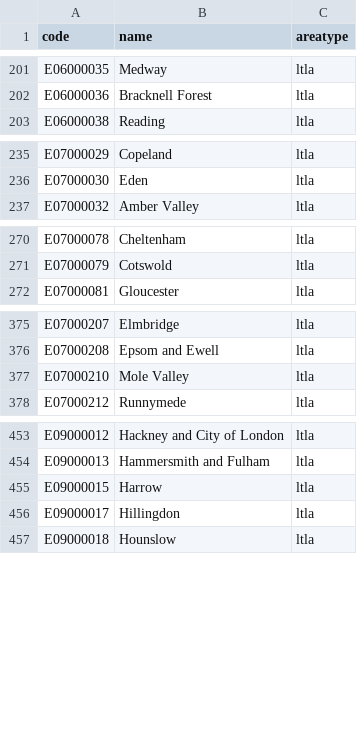
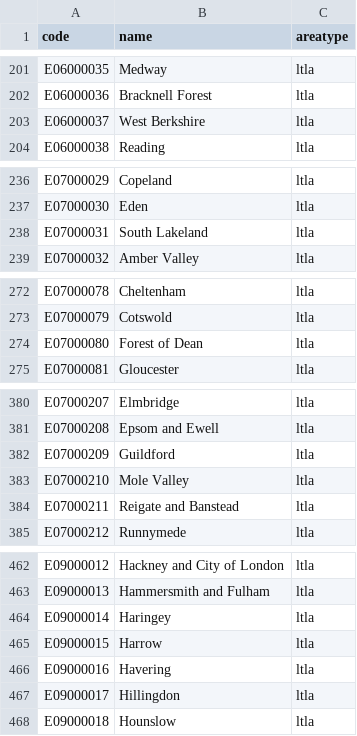
Before and after one commit to SamHollings/covid19_analysis, a CSV file: data/code_name_areatype_lookup.csv, drawn as a sheet; only a part is shown, gaps mark what is left out; the diff covers the shown part only.

```diff
--- a/data/code_name_areatype_lookup.csv
+++ b/data/code_name_areatype_lookup.csv
@@ -202,2 +202,3 @@ E06000035,Medway,ltla
 E06000036,Bracknell Forest,ltla
+E06000037,West Berkshire,ltla
 E06000038,Reading,ltla
@@ -236,2 +237,3 @@ E07000029,Copeland,ltla
 E07000030,Eden,ltla
+E07000031,South Lakeland,ltla
 E07000032,Amber Valley,ltla
@@ -271,2 +273,3 @@ E07000078,Cheltenham,ltla
 E07000079,Cotswold,ltla
+E07000080,Forest of Dean,ltla
 E07000081,Gloucester,ltla
@@ -376,3 +381,5 @@ E07000207,Elmbridge,ltla
 E07000208,Epsom and Ewell,ltla
+E07000209,Guildford,ltla
 E07000210,Mole Valley,ltla
+E07000211,Reigate and Banstead,ltla
 E07000212,Runnymede,ltla
@@ -454,3 +463,5 @@ E09000012,Hackney and City of London,ltla
 E09000013,Hammersmith and Fulham,ltla
+E09000014,Haringey,ltla
 E09000015,Harrow,ltla
+E09000016,Havering,ltla
 E09000017,Hillingdon,ltla
```
Also changed, not shown: 4 added rows elsewhere in this file, data/uk_nhse_feed.csv, 2 other files.
